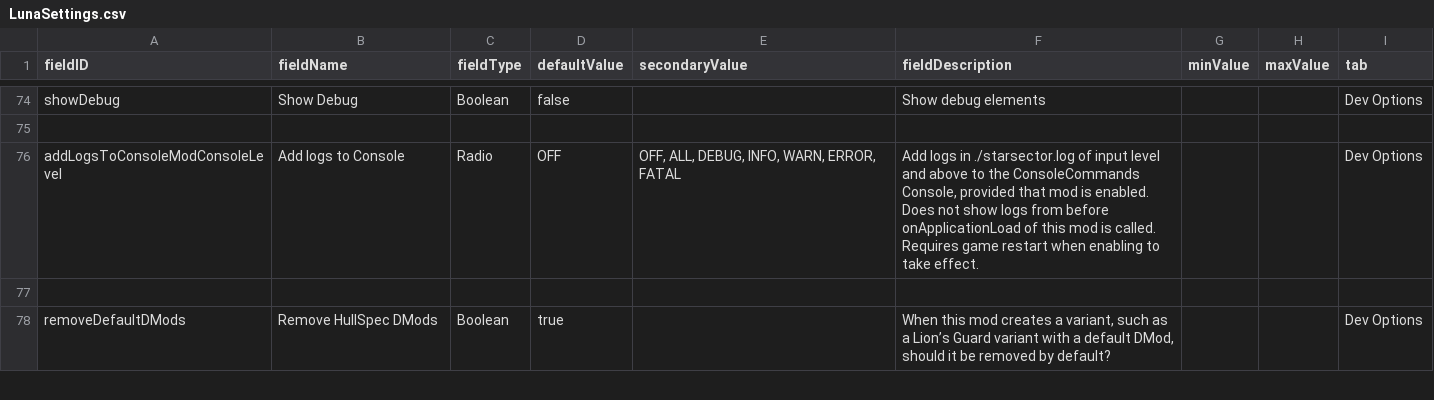
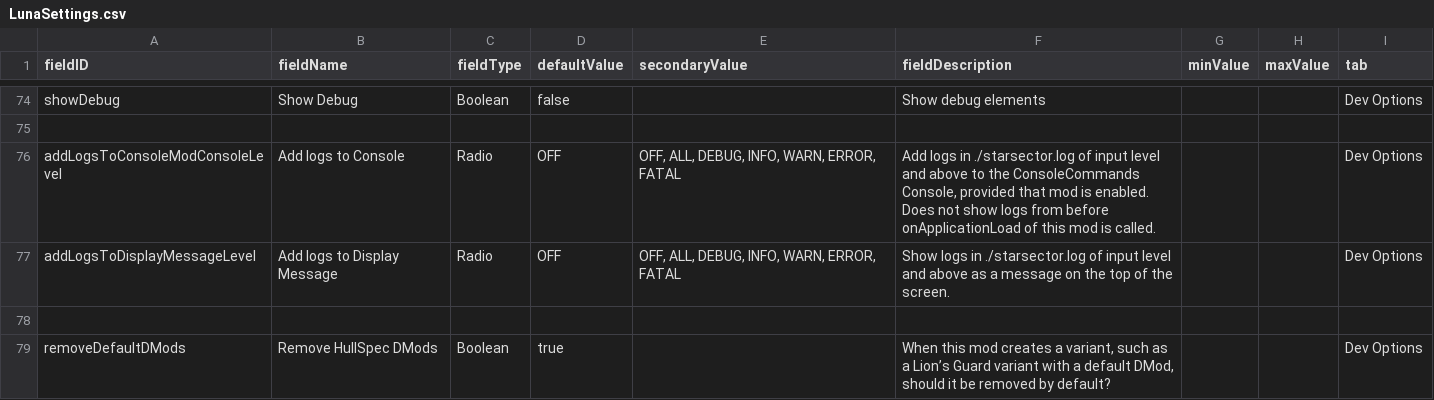
Before and after one commit to S-Numan/FleetBuilder, a CSV file: data/config/LunaSettings.csv, drawn as a sheet; only a part is shown, gaps mark what is left out.

```diff
--- a/data/config/LunaSettings.csv
+++ b/data/config/LunaSettings.csv
@@ -156,5 +156,5 @@ showDebug,Show Debug,Boolean,false,,Show debug elements,,,Dev Options
 ,,,,,,,,
-addLogsToConsoleModConsoleLevel,Add logs to Console,Radio,OFF,"OFF, ALL, DEBUG, INFO, WARN, ERROR, FATAL","Add logs in ./starsector.log of input level and above to the ConsoleCommands Console, provided that mod is enabled.
-Does not show logs from before onApplicationLoad of this mod is called.
-Requires game restart when enabling to take effect.",,,Dev Options
+addLogsToConsoleModConsoleLevel,Add logs to Console,Radio,OFF,"OFF, ALL, DEBUG, INFO, WARN, ERROR, FATAL","Add logs in ./starsector.log of input level and above to the ConsoleCommands Console, provided that mod is enabled.
+Does not show logs from before onApplicationLoad of this mod is called.",,,Dev Options
+addLogsToDisplayMessageLevel,Add logs to Display Message,Radio,OFF,"OFF, ALL, DEBUG, INFO, WARN, ERROR, FATAL",Show logs in ./starsector.log of input level and above as a message on the top of the screen.,,,Dev Options
 ,,,,,,,,
```
Also changed, not shown: 9 other files.
